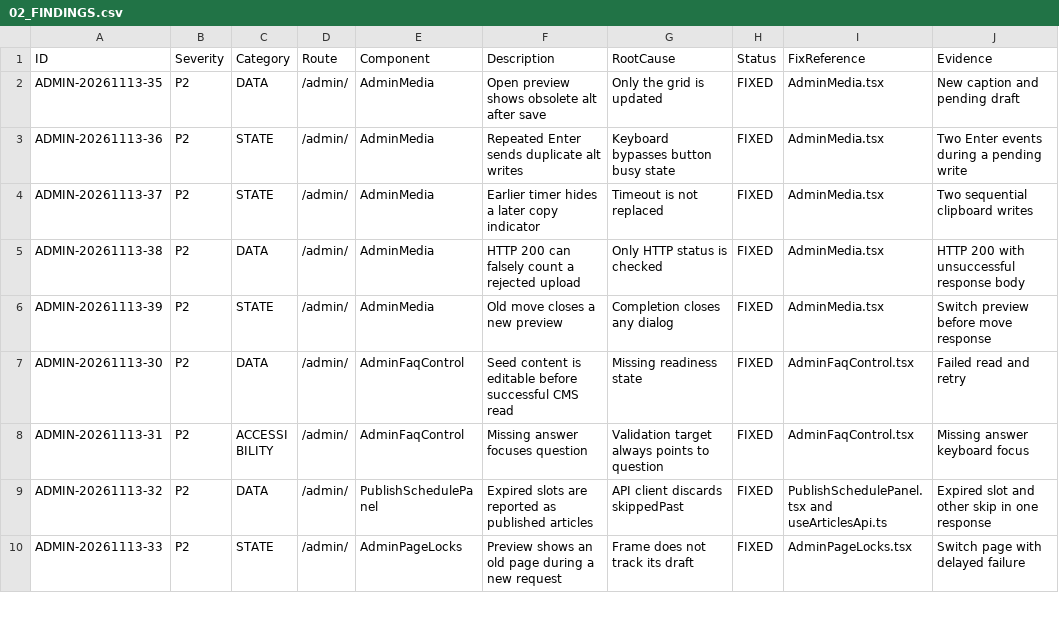
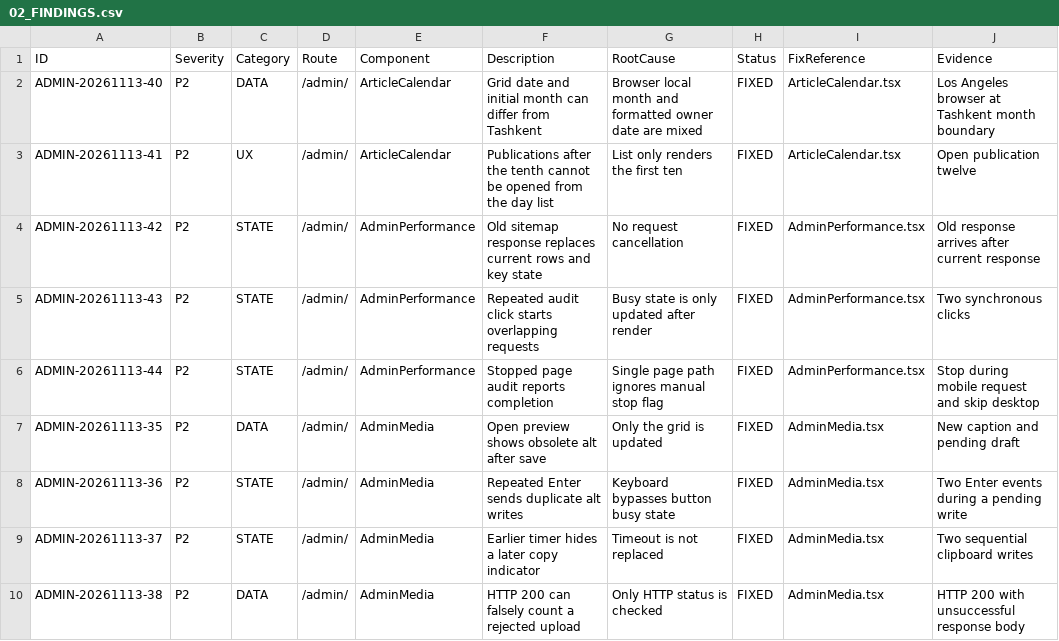
Before and after one commit to WhaleWizard/landing, a CSV file: audit/02_FINDINGS.csv, drawn as a sheet; only a part is shown; the shorter side is filled out with more unchanged rows.

Commit message:
Align publication calendar and guard PageSpeed runs

```diff
--- a/audit/02_FINDINGS.csv
+++ b/audit/02_FINDINGS.csv
@@ -1,2 +1,7 @@
 ID,Severity,Category,Route,Component,Description,RootCause,Status,FixReference,Evidence
+ADMIN-20261113-40,P2,DATA,/admin/,ArticleCalendar,Grid date and initial month can differ from Tashkent,Browser local month and formatted owner date are mixed,FIXED,ArticleCalendar.tsx,Los Angeles browser at Tashkent month boundary
+ADMIN-20261113-41,P2,UX,/admin/,ArticleCalendar,Publications after the tenth cannot be opened from the day list,List only renders the first ten,FIXED,ArticleCalendar.tsx,Open publication twelve
+ADMIN-20261113-42,P2,STATE,/admin/,AdminPerformance,Old sitemap response replaces current rows and key state,No request cancellation,FIXED,AdminPerformance.tsx,Old response arrives after current response
+ADMIN-20261113-43,P2,STATE,/admin/,AdminPerformance,Repeated audit click starts overlapping requests,Busy state is only updated after render,FIXED,AdminPerformance.tsx,Two synchronous clicks
+ADMIN-20261113-44,P2,STATE,/admin/,AdminPerformance,Stopped page audit reports completion,Single page path ignores manual stop flag,FIXED,AdminPerformance.tsx,Stop during mobile request and skip desktop
 ADMIN-20261113-35,P2,DATA,/admin/,AdminMedia,Open preview shows obsolete alt after save,Only the grid is updated,FIXED,AdminMedia.tsx,New caption and pending draft
```
Also changed, not shown: audit/03_FIX_QUEUE.csv, audit/06_VERIFICATION_MATRIX.csv, 6 other files.
